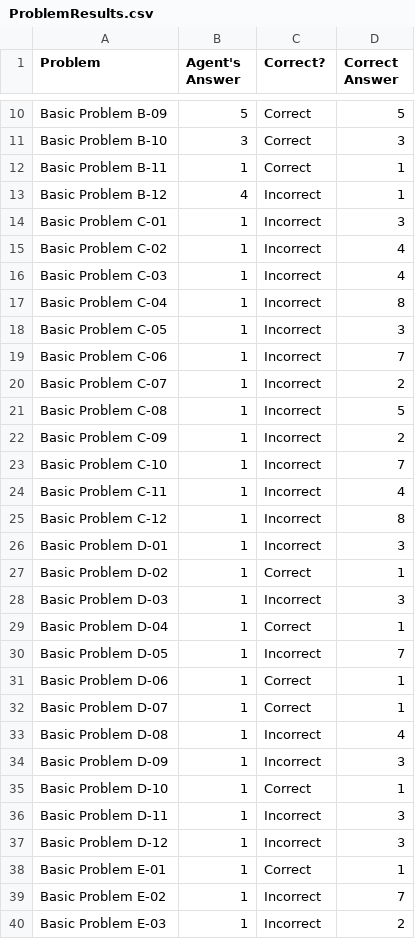
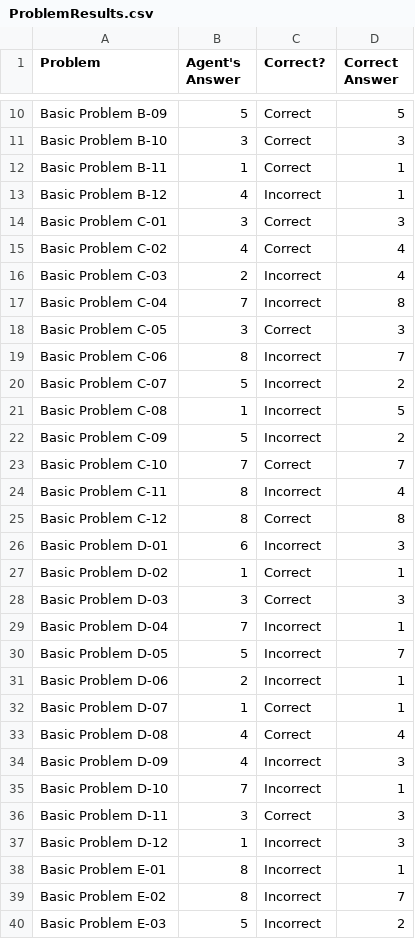
Before and after one commit to rhewsoncodes/ravens_matrices_project, a CSV file: ProblemResults.csv, drawn as a sheet; only a part is shown, gaps mark what is left out; the diff covers the shown part only.

```diff
--- a/ProblemResults.csv
+++ b/ProblemResults.csv
@@ -13,28 +13,28 @@ Basic Problem B-11,1,Correct,1
 Basic Problem B-12,4,Incorrect,1
-Basic Problem C-01,1,Incorrect,3
-Basic Problem C-02,1,Incorrect,4
-Basic Problem C-03,1,Incorrect,4
-Basic Problem C-04,1,Incorrect,8
-Basic Problem C-05,1,Incorrect,3
-Basic Problem C-06,1,Incorrect,7
-Basic Problem C-07,1,Incorrect,2
+Basic Problem C-01,3,Correct,3
+Basic Problem C-02,4,Correct,4
+Basic Problem C-03,2,Incorrect,4
+Basic Problem C-04,7,Incorrect,8
+Basic Problem C-05,3,Correct,3
+Basic Problem C-06,8,Incorrect,7
+Basic Problem C-07,5,Incorrect,2
 Basic Problem C-08,1,Incorrect,5
-Basic Problem C-09,1,Incorrect,2
-Basic Problem C-10,1,Incorrect,7
-Basic Problem C-11,1,Incorrect,4
-Basic Problem C-12,1,Incorrect,8
-Basic Problem D-01,1,Incorrect,3
+Basic Problem C-09,5,Incorrect,2
+Basic Problem C-10,7,Correct,7
+Basic Problem C-11,8,Incorrect,4
+Basic Problem C-12,8,Correct,8
+Basic Problem D-01,6,Incorrect,3
 Basic Problem D-02,1,Correct,1
-Basic Problem D-03,1,Incorrect,3
-Basic Problem D-04,1,Correct,1
-Basic Problem D-05,1,Incorrect,7
-Basic Problem D-06,1,Correct,1
+Basic Problem D-03,3,Correct,3
+Basic Problem D-04,7,Incorrect,1
+Basic Problem D-05,5,Incorrect,7
+Basic Problem D-06,2,Incorrect,1
 Basic Problem D-07,1,Correct,1
-Basic Problem D-08,1,Incorrect,4
-Basic Problem D-09,1,Incorrect,3
-Basic Problem D-10,1,Correct,1
-Basic Problem D-11,1,Incorrect,3
+Basic Problem D-08,4,Correct,4
+Basic Problem D-09,4,Incorrect,3
+Basic Problem D-10,7,Incorrect,1
+Basic Problem D-11,3,Correct,3
 Basic Problem D-12,1,Incorrect,3
-Basic Problem E-01,1,Correct,1
-Basic Problem E-02,1,Incorrect,7
-Basic Problem E-03,1,Incorrect,2
+Basic Problem E-01,8,Incorrect,1
+Basic Problem E-02,8,Incorrect,7
+Basic Problem E-03,5,Incorrect,2
```
Also changed, not shown: 52 edited cells elsewhere in this file, AgentAnswers.csv, SetResults.csv, 2 other files.
